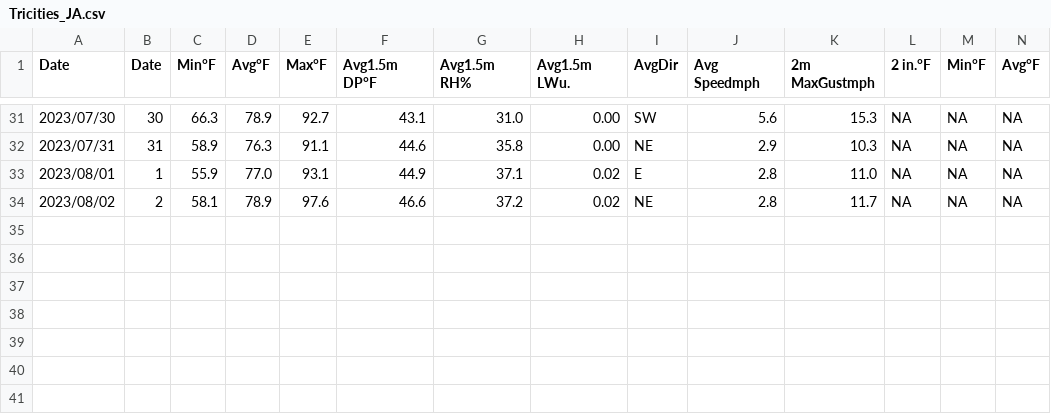
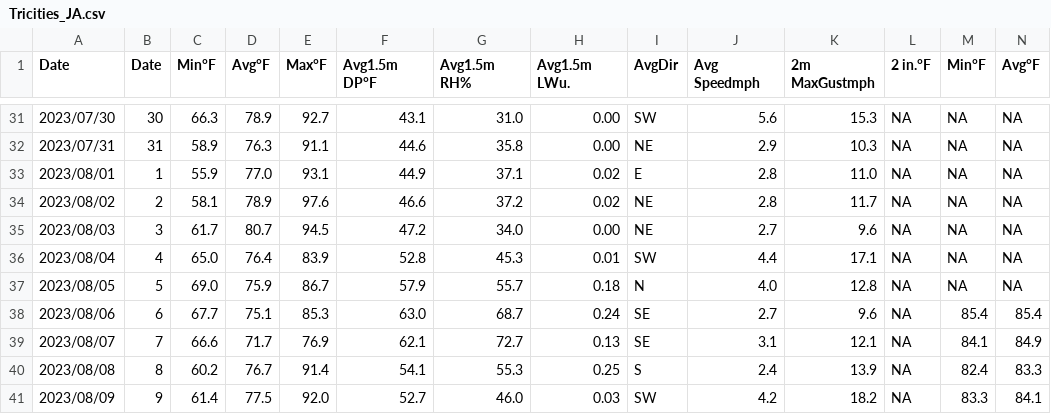
Before and after one commit to d-linnard/LateBlight, a CSV file: WeatherForecasts/2023/Monthly/Tricities_JA.csv, drawn as a sheet; only a part is shown, gaps mark what is left out; rows hold the shown columns only; the diff names each change by its address in the sheet, - before the commit and + after, or states it on an @@ line.

```diff
--- a/WeatherForecasts/2023/Monthly/Tricities_JA.csv
+++ b/WeatherForecasts/2023/Monthly/Tricities_JA.csv
+row 35: 2023/08/03 | 3 | 61.7 | 80.7 | 94.5 | 47.2 | 34.0 | 0.00 | NE | 2.7 | 9.6 | NA | NA | NA
+row 36: 2023/08/04 | 4 | 65.0 | 76.4 | 83.9 | 52.8 | 45.3 | 0.01 | SW | 4.4 | 17.1 | NA | NA | NA
+row 37: 2023/08/05 | 5 | 69.0 | 75.9 | 86.7 | 57.9 | 55.7 | 0.18 | N | 4.0 | 12.8 | NA | NA | NA
+row 38: 2023/08/06 | 6 | 67.7 | 75.1 | 85.3 | 63.0 | 68.7 | 0.24 | SE | 2.7 | 9.6 | NA | 85.4 | 85.4
+row 39: 2023/08/07 | 7 | 66.6 | 71.7 | 76.9 | 62.1 | 72.7 | 0.13 | SE | 3.1 | 12.1 | NA | 84.1 | 84.9
+row 40: 2023/08/08 | 8 | 60.2 | 76.7 | 91.4 | 54.1 | 55.3 | 0.25 | S | 2.4 | 13.9 | NA | 82.4 | 83.3
+row 41: 2023/08/09 | 9 | 61.4 | 77.5 | 92.0 | 52.7 | 46.0 | 0.03 | SW | 4.2 | 18.2 | NA | 83.3 | 84.1
```
Also changed, not shown: WeatherForecasts/2023/Monthly/Othello_JA.csv, WeatherForecasts/2023/Monthly/Prosser_JA.csv, 5 other files.
